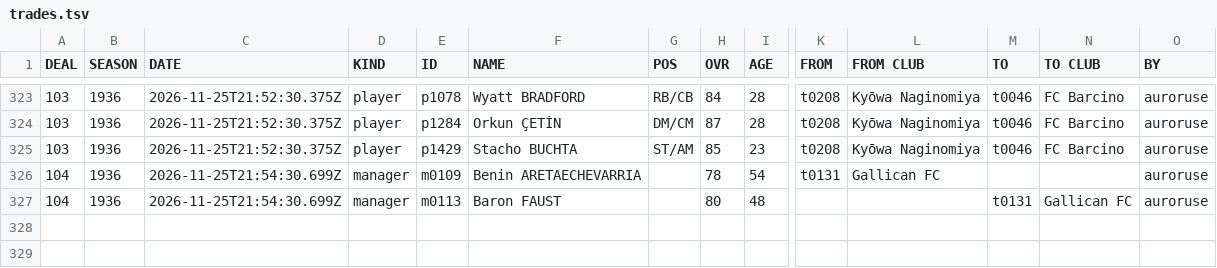
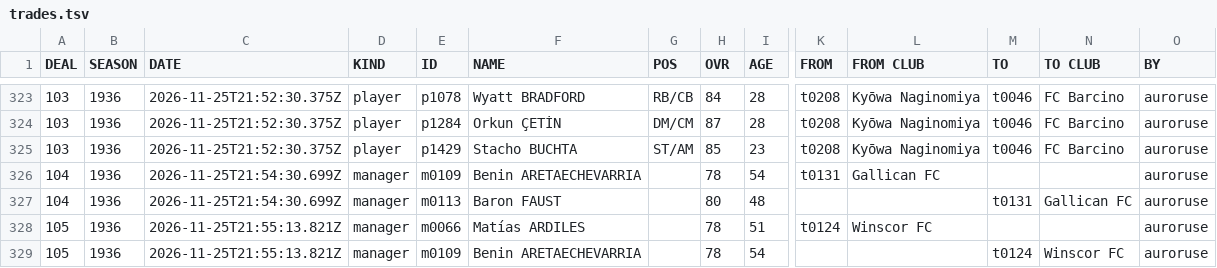
Before and after one commit to auroruse/avium-football-engine, a TSV file: public/avium/pstats/trades.tsv, drawn as a sheet; only a part is shown, gaps mark what is left out; rows hold the shown columns only; the diff names each change by its address in the sheet, - before the commit and + after, or states it on an @@ line.

```diff
--- a/public/avium/pstats/trades.tsv
+++ b/public/avium/pstats/trades.tsv
+row 328: 105 | 1936 | 2026-11-25T21:55:13.821Z | manager | m0066 | Matías ARDILES |  | 78 | 51 | t0124 | Winscor FC |  |  | auroruse
+row 329: 105 | 1936 | 2026-11-25T21:55:13.821Z | manager | m0109 | Benin ARETAECHEVARRIA |  | 78 | 54 |  |  | t0124 | Winscor FC | auroruse
```
Also changed, not shown: src/presets/ELV.tsv, 2 other files.
